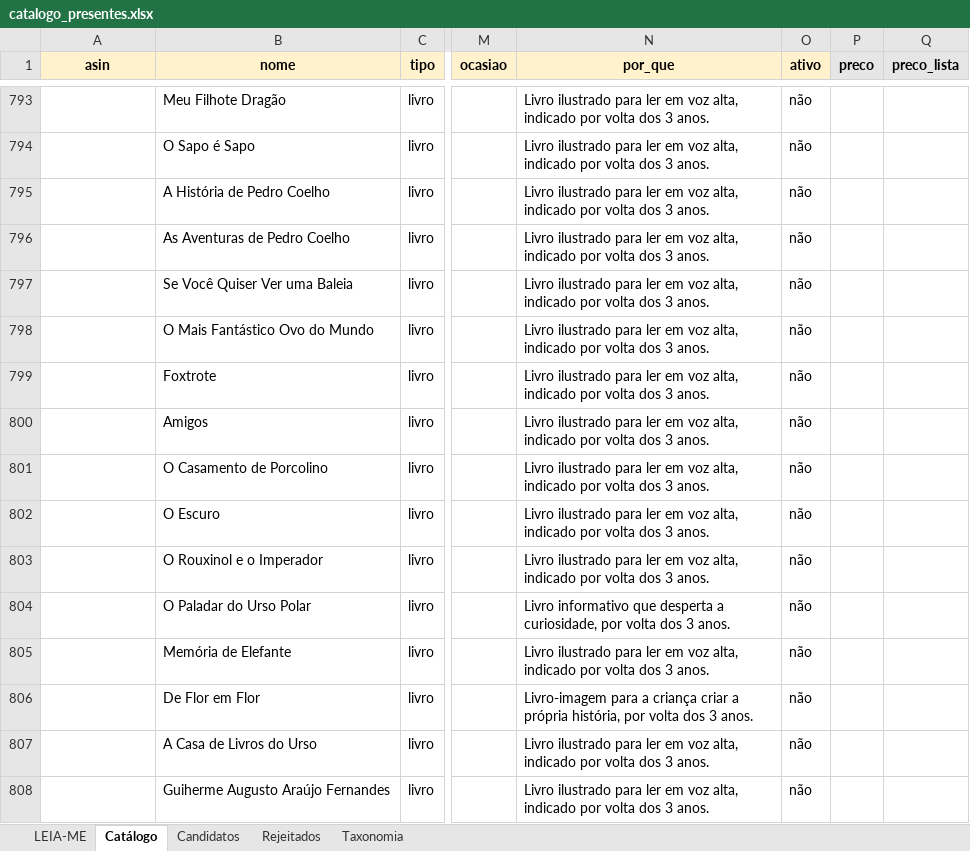
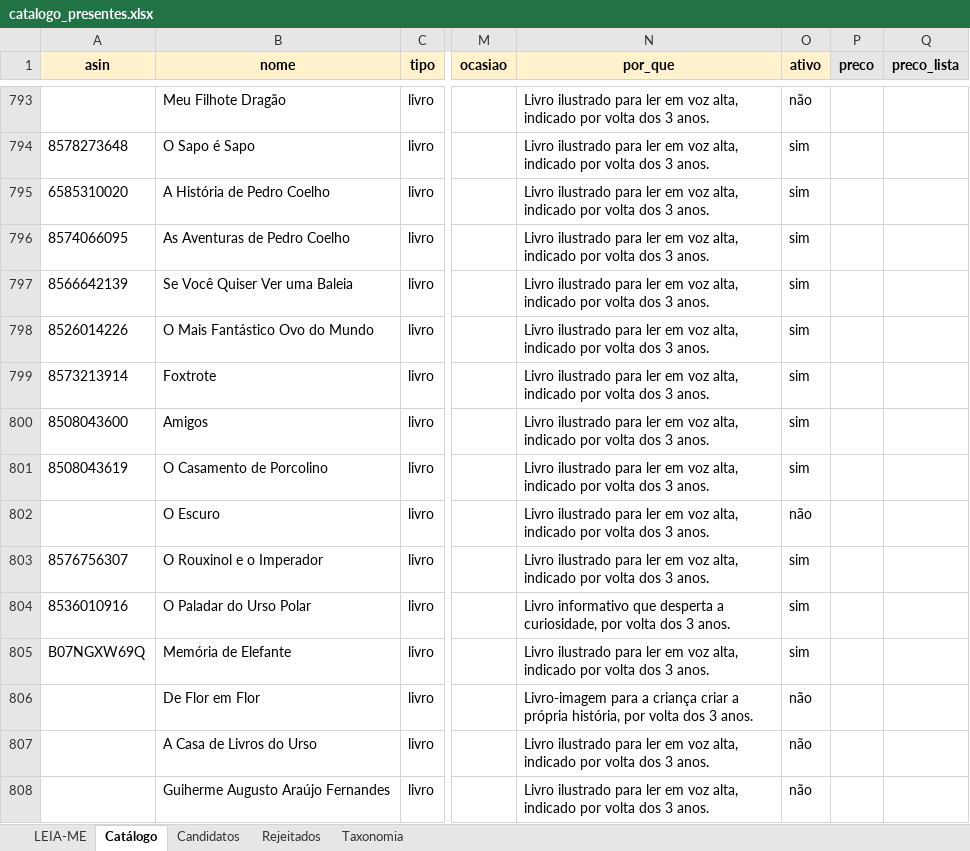
Before and after one commit to agiribeiro/presente-perfeito, an Excel workbook: catalogo_presentes.xlsx, sheet Catálogo, drawn as a sheet; only a part is shown, gaps mark what is left out; values as stored, in another font and other column widths than the file's, no borders; the diff covers the shown part only; the diff names each change by its address in the sheet, - before the commit and + after, or states it on an @@ line.

```diff
--- a/catalogo_presentes.xlsx (sheet Catálogo)
+++ b/catalogo_presentes.xlsx (sheet Catálogo)
-A794 (asin): (empty)
+A794 (asin): 8578273648
-O794:O801 (ativo): não
+O794:O801 (ativo): sim
-A795 (asin): (empty)
+A795 (asin): 6585310020
-A796 (asin): (empty)
+A796 (asin): 8574066095
-A797 (asin): (empty)
+A797 (asin): 8566642139
-A798 (asin): (empty)
+A798 (asin): 8526014226
-A799 (asin): (empty)
+A799 (asin): 8573213914
-A800 (asin): (empty)
+A800 (asin): 8508043600
-A801 (asin): (empty)
+A801 (asin): 8508043619
-A803 (asin): (empty)
+A803 (asin): 8576756307
-O803:O805 (ativo): não
+O803:O805 (ativo): sim
-A804 (asin): (empty)
+A804 (asin): 8536010916
-A805 (asin): (empty)
+A805 (asin): B07NGXW69Q
```
Also changed, not shown: 274 edited cells elsewhere in this sheet.
